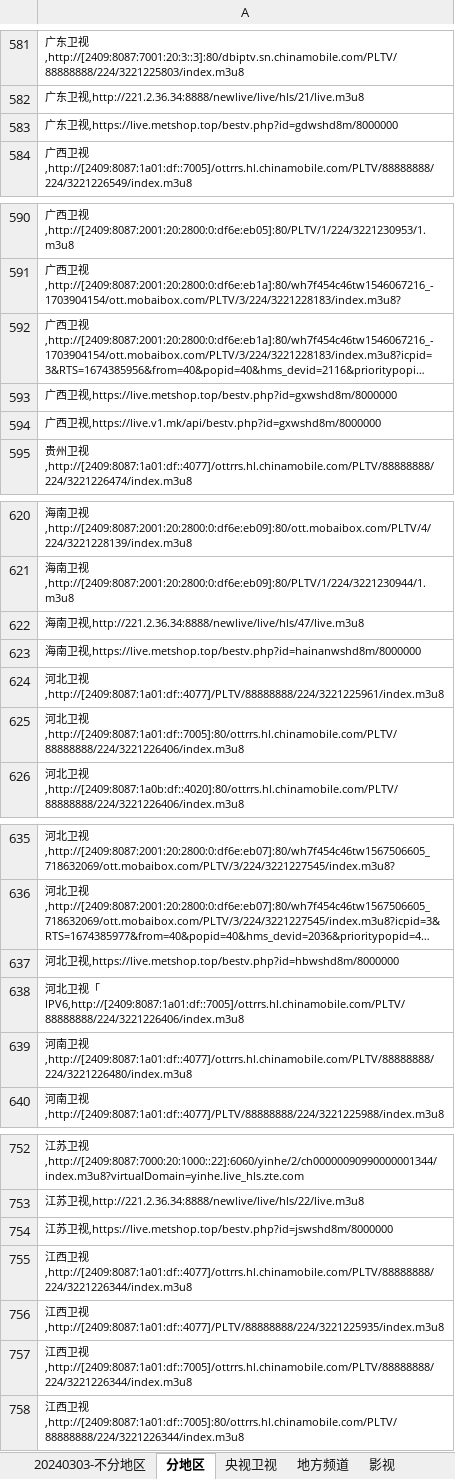
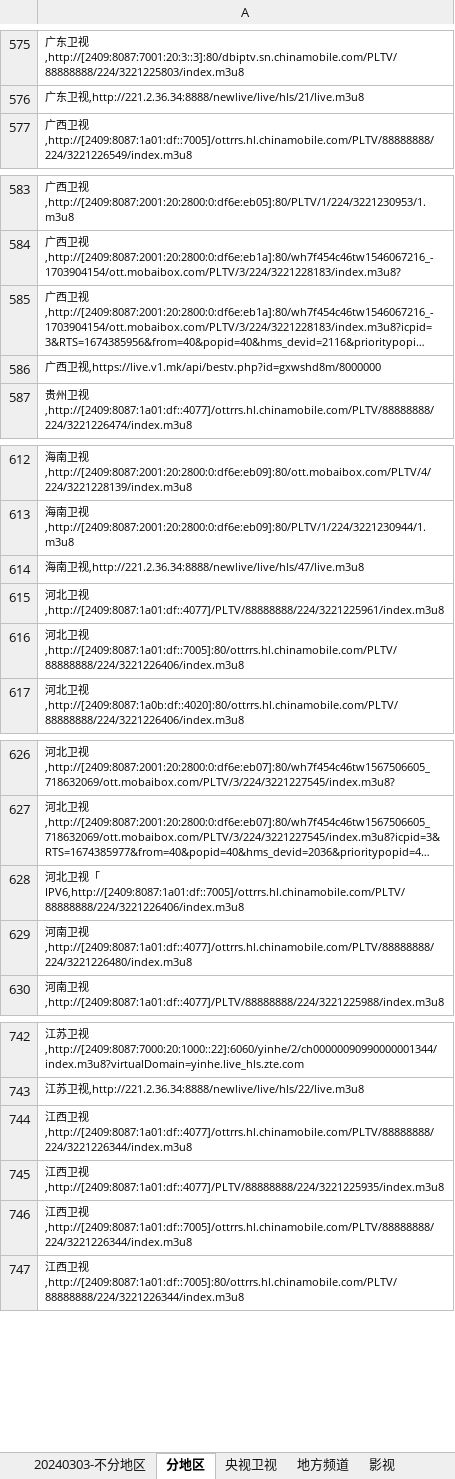
Before and after one commit to Jimmyzjz/Ai-IPTV, an Excel workbook: IPTV 0303.xlsx, sheet 分地区, drawn as a sheet; only a part is shown, gaps mark what is left out; long unchanged cells end in …; values as stored, in another font and other column widths than the file's, no borders; conditional formats not drawn; the diff covers the shown part only; the diff names each change by its address in the sheet, - before the commit and + after, or states it on an @@ line.

```diff
--- a/IPTV 0303.xlsx (sheet 分地区)
+++ b/IPTV 0303.xlsx (sheet 分地区)
-row 583: 广东卫视,https://live.metshop.top/bestv.php?id=gdwshd8m/8000000
-row 593: 广西卫视,https://live.metshop.top/bestv.php?id=gxwshd8m/8000000
-row 623: 海南卫视,https://live.metshop.top/bestv.php?id=hainanwshd8m/8000000
-row 637: 河北卫视,https://live.metshop.top/bestv.php?id=hbwshd8m/8000000
-row 754: 江苏卫视,https://live.metshop.top/bestv.php?id=jswshd8m/8000000
```
Also changed, not shown: 14 removed rows elsewhere in this sheet, sheet 20240303-不分地区, 4 other files.
